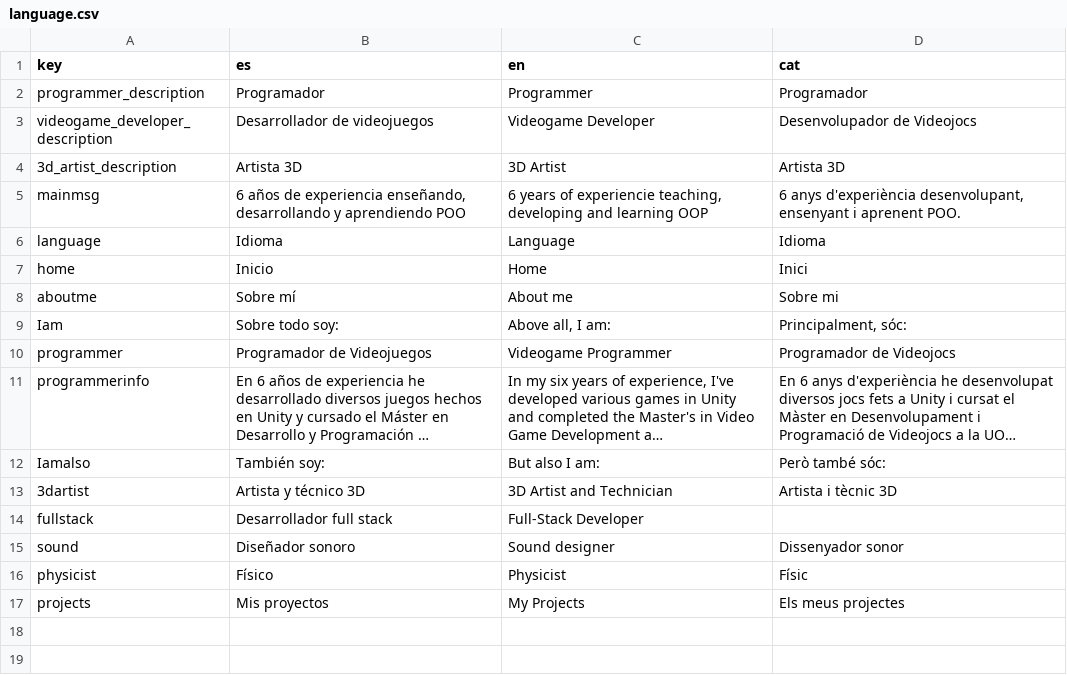
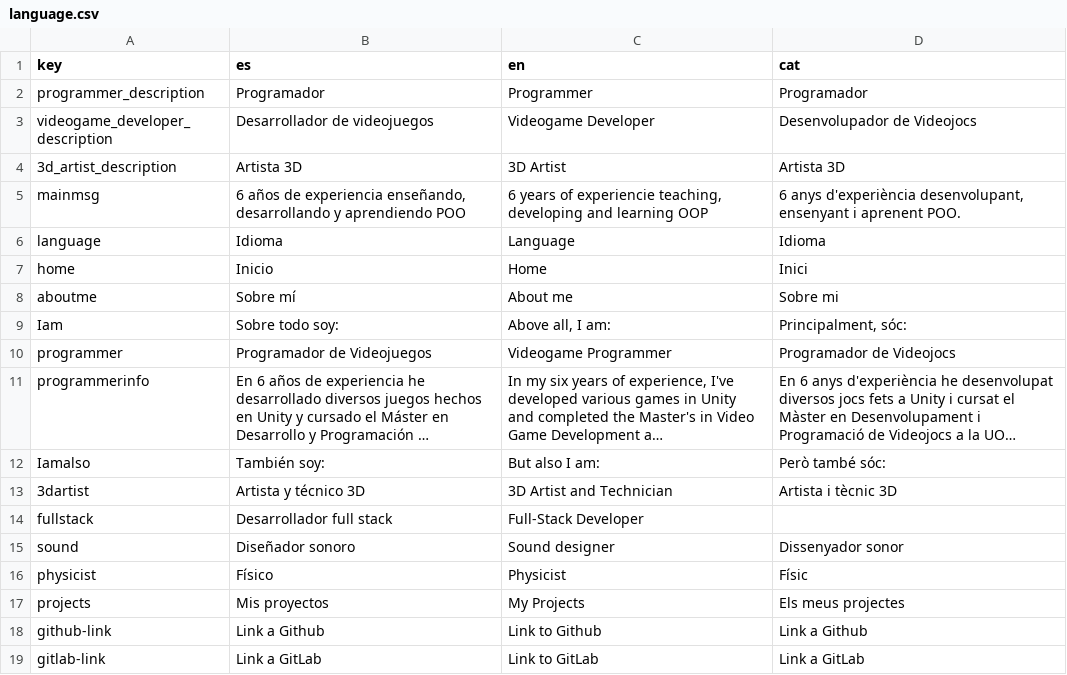
Before and after one commit to alvaroesalvaroo/portfolio, a CSV file: assets/language.csv, drawn as a sheet; long unchanged cells end in …; the diff names each change by its address in the sheet, - before the commit and + after, or states it on an @@ line.

```diff
--- a/assets/language.csv
+++ b/assets/language.csv
+row 18: github-link | Link a Github | Link to Github | Link a Github
+row 19: gitlab-link | Link a GitLab | Link to GitLab | Link a GitLab
```
Also changed, not shown: 26 other files.
